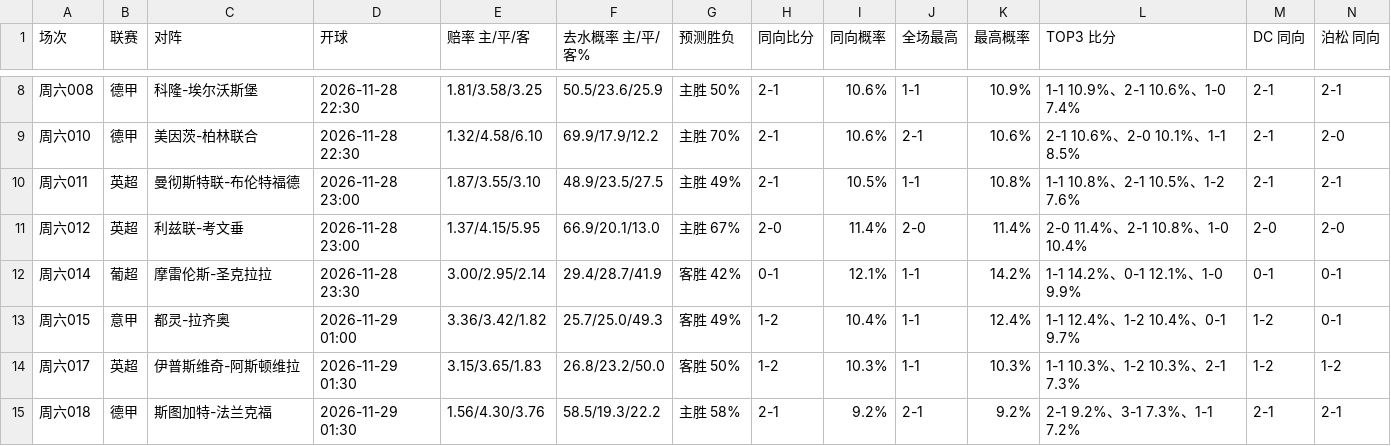
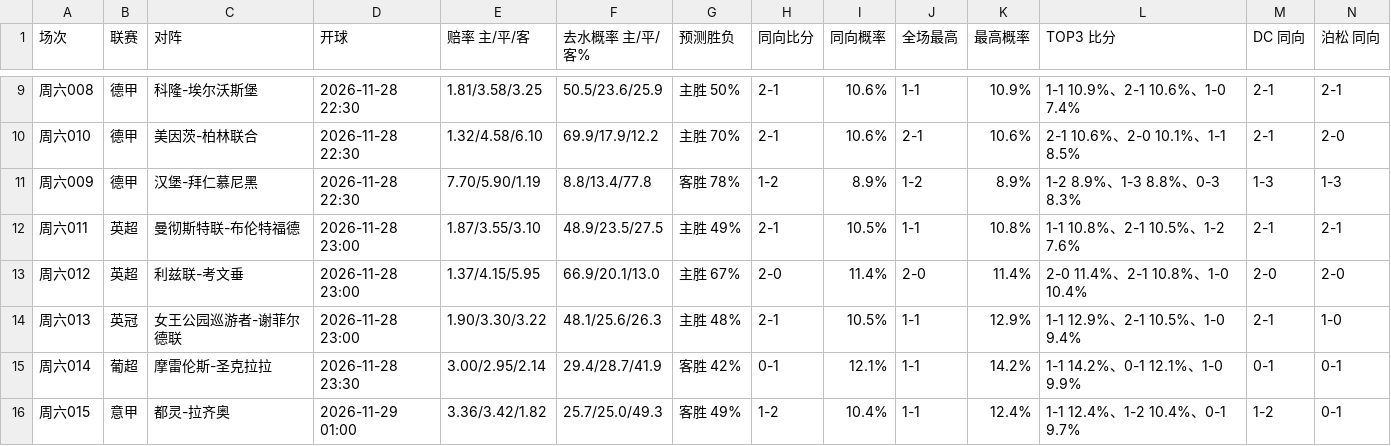
Before and after one commit to yi6421016-wq/jczq-score-assistant, a CSV file: 竞彩比分助手/数据/比分记录_2026-11-28.csv, drawn as a sheet; only a part is shown, gaps mark what is left out; the shorter side is filled out with more unchanged rows; rows hold the shown columns only; the diff covers the shown part only; the diff names each change by its address in the sheet, - before the commit and + after, or states it on an @@ line.

```diff
--- a/竞彩比分助手/数据/比分记录_2026-11-28.csv
+++ b/竞彩比分助手/数据/比分记录_2026-11-28.csv
+row 11: 周六009 | 德甲 | 汉堡-拜仁慕尼黑 | 2026-11-28 22:30 | 7.70/5.90/1.19 | 8.8/13.4/77.8 | 客胜 78% | 1-2 | 8.9% | 1-2 | 8.9% | 1-2 8.9%、1-3 8.8%、0-3 8.3% | 1-3 | 1-3
+row 14: 周六013 | 英冠 | 女王公园巡游者-谢菲尔德联 | 2026-11-28 23:00 | 1.90/3.30/3.22 | 48.1/25.6/26.3 | 主胜 48% | 2-1 | 10.5% | 1-1 | 12.9% | 1-1 12.9%、2-1 10.5%、1-0 9.4% | 2-1 | 1-0
```
Also changed, not shown: 2 added rows and 7 edited cells elsewhere in this file, 15 other files.
